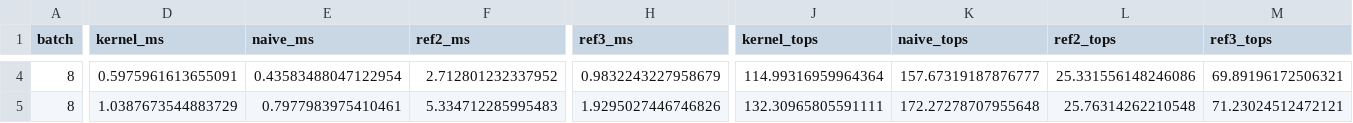
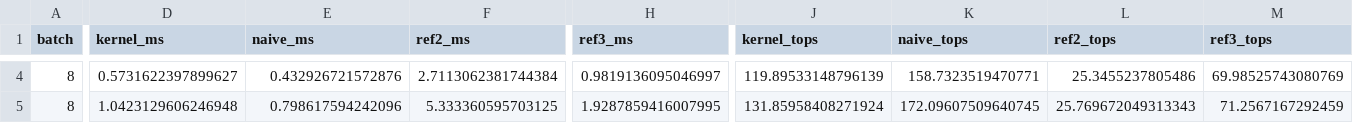
Before and after one commit to Ashuuuri/int8-transformer-kernels, a CSV file: results/int8_mlp_sweep.csv, drawn as a sheet; only a part is shown, gaps mark what is left out; the diff covers the shown part only; the diff names each change by its address in the sheet, - before the commit and + after, or states it on an @@ line.

```diff
--- a/results/int8_mlp_sweep.csv
+++ b/results/int8_mlp_sweep.csv
-D4 (kernel_ms): 0.5975961613655091
+D4 (kernel_ms): 0.5731622397899627
-E4 (naive_ms): 0.43583488047122954
+E4 (naive_ms): 0.432926721572876
-F4 (ref2_ms): 2.712801232337952
+F4 (ref2_ms): 2.7113062381744384
-H4 (ref3_ms): 0.9832243227958679
+H4 (ref3_ms): 0.9819136095046997
-J4 (kernel_tops): 114.99316959964364
+J4 (kernel_tops): 119.89533148796139
-K4 (naive_tops): 157.67319187876777
+K4 (naive_tops): 158.7323519470771
-L4 (ref2_tops): 25.331556148246086
+L4 (ref2_tops): 25.3455237805486
-M4 (ref3_tops): 69.89196172506321
+M4 (ref3_tops): 69.98525743080769
-D5 (kernel_ms): 1.0387673544883729
+D5 (kernel_ms): 1.0423129606246948
-E5 (naive_ms): 0.7977983975410461
+E5 (naive_ms): 0.798617594242096
-F5 (ref2_ms): 5.334712285995483
+F5 (ref2_ms): 5.333360595703125
-H5 (ref3_ms): 1.9295027446746826
+H5 (ref3_ms): 1.9287859416007995
-J5 (kernel_tops): 132.30965805591111
+J5 (kernel_tops): 131.85958408271924
-K5 (naive_tops): 172.27278707955648
+K5 (naive_tops): 172.09607509640745
-L5 (ref2_tops): 25.76314262210548
+L5 (ref2_tops): 25.769672049313343
-M5 (ref3_tops): 71.23024512472121
+M5 (ref3_tops): 71.2567167292459
```
Also changed, not shown: 164 edited cells elsewhere in this file, 22 other files.
